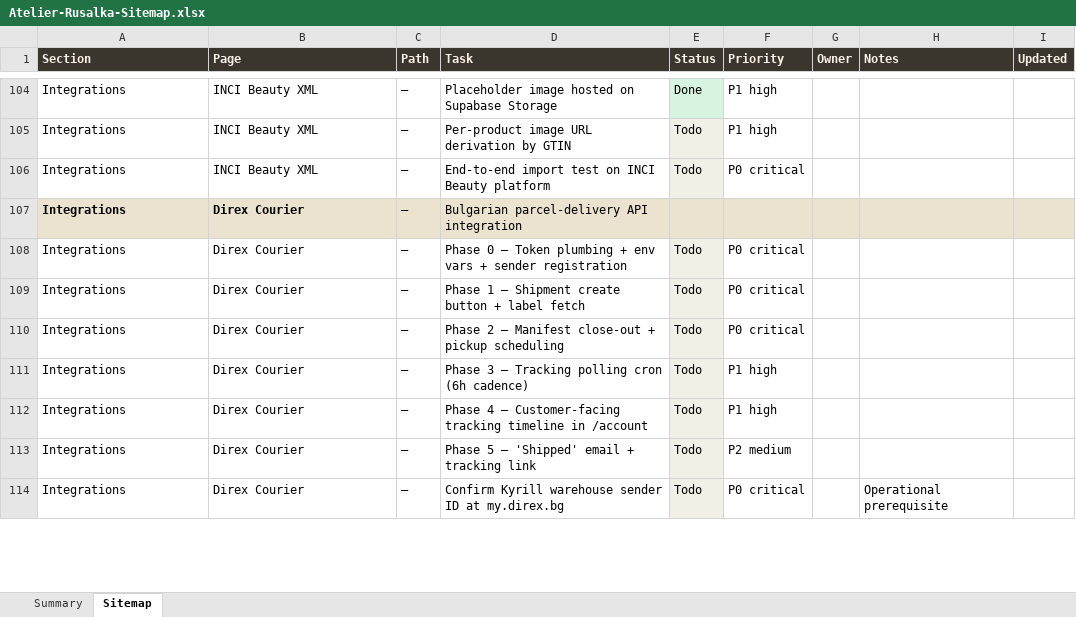
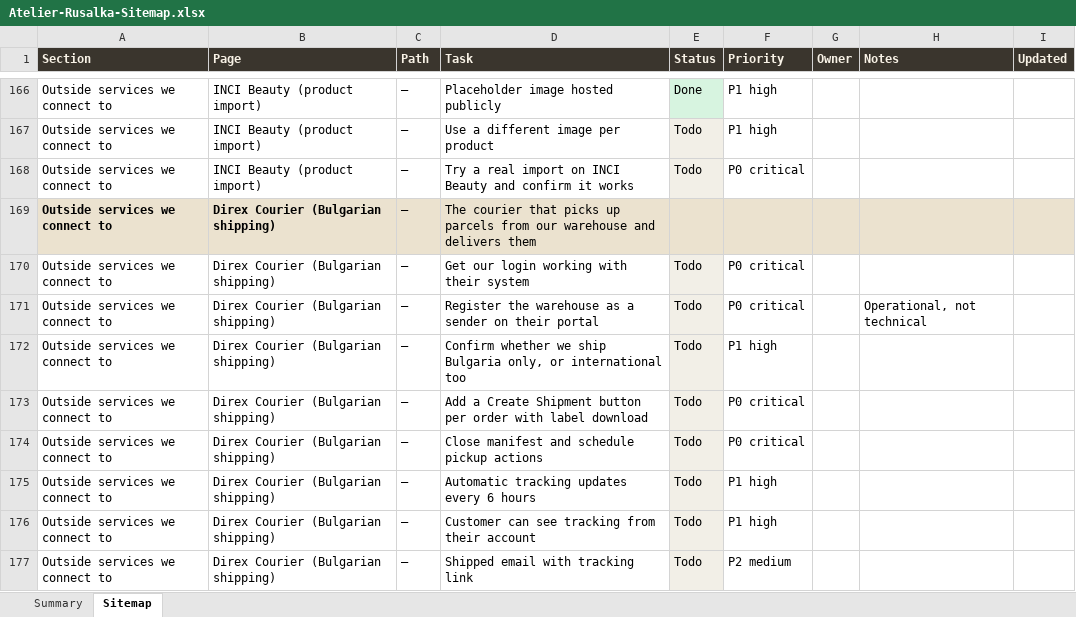
Before and after one commit to tekkenfreya/atelier-project-full, an Excel workbook: docs/Atelier-Rusalka-Sitemap.xlsx, sheet Sitemap, drawn as a sheet; only a part is shown, gaps mark what is left out; values as stored, in another font and other column widths than the file's, no borders; conditional formats not drawn; removed rows and columns are numbered as before the commit, all else as after; the diff covers the shown part only; the diff names each change by its address in the sheet, - before the commit and + after, or states it on an @@ line.

Commit message:
Rework sitemap tracker for non-tech readability and per-question quiz tracking
Two changes off the prior version:

1. Quiz is now broken out into all 31 steps as their own rows
   in the tracker. The quiz lives on a single URL (/quiz) and
   shows one question at a time, so the page itself is shared,
   but each step gets a row labelled "Step N of 31" with the
   actual question text in the description column. That lets us
   tick off design polish on a per-question basis. A "Quiz
   overview" row at the top of that section captures the
   framework-level tasks (deep-linking by step number, partial
   answer saving, mobile usability across all questions).

2. Every other section rewritten in plain English. No em-dashes
   anywhere in the data; no developer jargon as task names.
   Examples:
     "Stripe webhook handler" became
       "Automatically create the order when Stripe confirms payment"
     "GTIN issuance + print labels" became
       "Assign barcodes when an order is fulfilled"
     "ARIA / WCAG audit" became
       "Make the site usable by people with disabilities"
   The point is anyone on the team, not just developers, can
   read down the Excel and know what each task means.

Section names also softened: "Marketing flow" became "Homepage" +
"After the quiz" + "Cart and checkout"; "Integrations" became
"Outside services we connect to"; "Cross-cutting concerns"
became "Other things to do".

The Summary sheet (which the user said was already the right
format) is unchanged in structure but its own labels are
de-em-dashed too. It still shows total tasks, status
breakdown with colour swatches, and per-section progress.

Totals after this pass: 10 sections, 150 tasks (was 7 / 122).

```diff
--- a/docs/Atelier-Rusalka-Sitemap.xlsx (sheet Sitemap)
+++ b/docs/Atelier-Rusalka-Sitemap.xlsx (sheet Sitemap)
-A166:A168 (Section): Integrations
+A166:A168 (Section): Outside services we connect to
-B166:B168 (Page): INCI Beauty XML
+B166:B168 (Page): INCI Beauty (product import)
-D166 (Task): Placeholder image hosted on Supabase Storage
+D166 (Task): Placeholder image hosted publicly
-D167 (Task): Per-product image URL derivation by GTIN
+D167 (Task): Use a different image per product
-D168 (Task): End-to-end import test on INCI Beauty platform
+D168 (Task): Try a real import on INCI Beauty and confirm it works
-row 107: Integrations | Direx Courier | — | Bulgarian parcel-delivery API integration
+row 169: Outside services we connect to | Direx Courier (Bulgarian shipping) | — | The courier that picks up parcels from our warehouse and delivers them
-A170 (Section): Integrations
+A170 (Section): Outside services we connect to
-B170 (Page): Direx Courier
+B170 (Page): Direx Courier (Bulgarian shipping)
-D170 (Task): Phase 0 — Token plumbing + env vars + sender registration
+D170 (Task): Get our login working with their system
+row 171: Outside services we connect to | Direx Courier (Bulgarian shipping) | — | Register the warehouse as a sender on their portal | Todo | P0 critical |  | Operational, not technical
+row 172: Outside services we connect to | Direx Courier (Bulgarian shipping) | — | Confirm whether we ship Bulgaria only, or international too | Todo | P1 high
-A173:A177 (Section): Integrations
+A173:A177 (Section): Outside services we connect to
-B173:B177 (Page): Direx Courier
+B173:B177 (Page): Direx Courier (Bulgarian shipping)
-D173 (Task): Phase 1 — Shipment create button + label fetch
+D173 (Task): Add a Create Shipment button per order with label download
-D174 (Task): Phase 2 — Manifest close-out + pickup scheduling
+D174 (Task): Close manifest and schedule pickup actions
-D175 (Task): Phase 3 — Tracking polling cron (6h cadence)
+D175 (Task): Automatic tracking updates every 6 hours
-D176 (Task): Phase 4 — Customer-facing tracking timeline in /account
+D176 (Task): Customer can see tracking from their account
-D177 (Task): Phase 5 — 'Shipped' email + tracking link
+D177 (Task): Shipped email with tracking link
-row 114: Integrations | Direx Courier | — | Confirm Kyrill warehouse sender ID at my.direx.bg | Todo | P0 critical |  | Operational prerequisite
```
Also changed, not shown: other rows of this sheet, sheet Summary, 2 other files.
